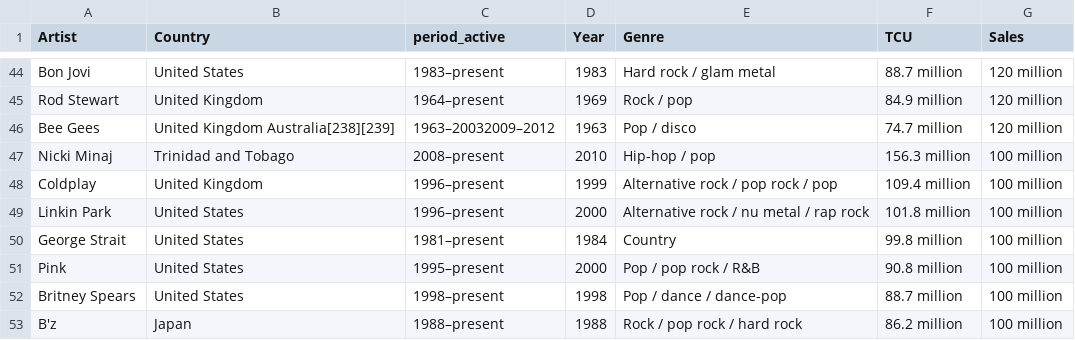
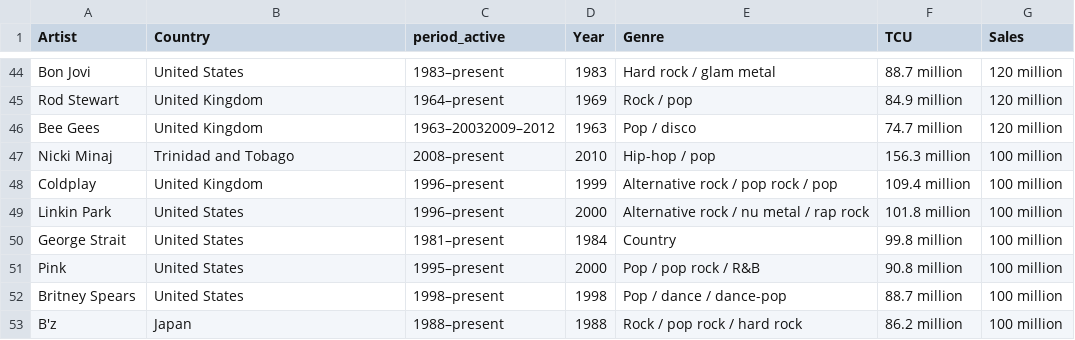
Before and after one commit to Belphegorus86/Best-Selling-Music-Artists, a CSV file: Best-Selling-Music-Artists-of-the-70-s-80-s-and-90-s/CSV/best_selling_artists.csv, drawn as a sheet; only a part is shown, gaps mark what is left out.

Commit message:
Add files via upload

```diff
--- a/Best-Selling-Music-Artists-of-the-70-s-80-s-and-90-s/CSV/best_selling_artists.csv
+++ b/Best-Selling-Music-Artists-of-the-70-s-80-s-and-90-s/CSV/best_selling_artists.csv
@@ -45,3 +45,3 @@ Bon Jovi,United States,1983–present,1983,Hard rock / glam metal,88.7 million,1
 Rod Stewart,United Kingdom,1964–present,1969,Rock / pop,84.9 million,120 million
-Bee Gees,United Kingdom Australia[238][239],1963–20032009–2012,1963,Pop / disco,74.7 million,120 million
+Bee Gees,United Kingdom,1963–20032009–2012,1963,Pop / disco,74.7 million,120 million
 Nicki Minaj,Trinidad and Tobago,2008–present,2010,Hip-hop / pop,156.3 million,100 million
```
